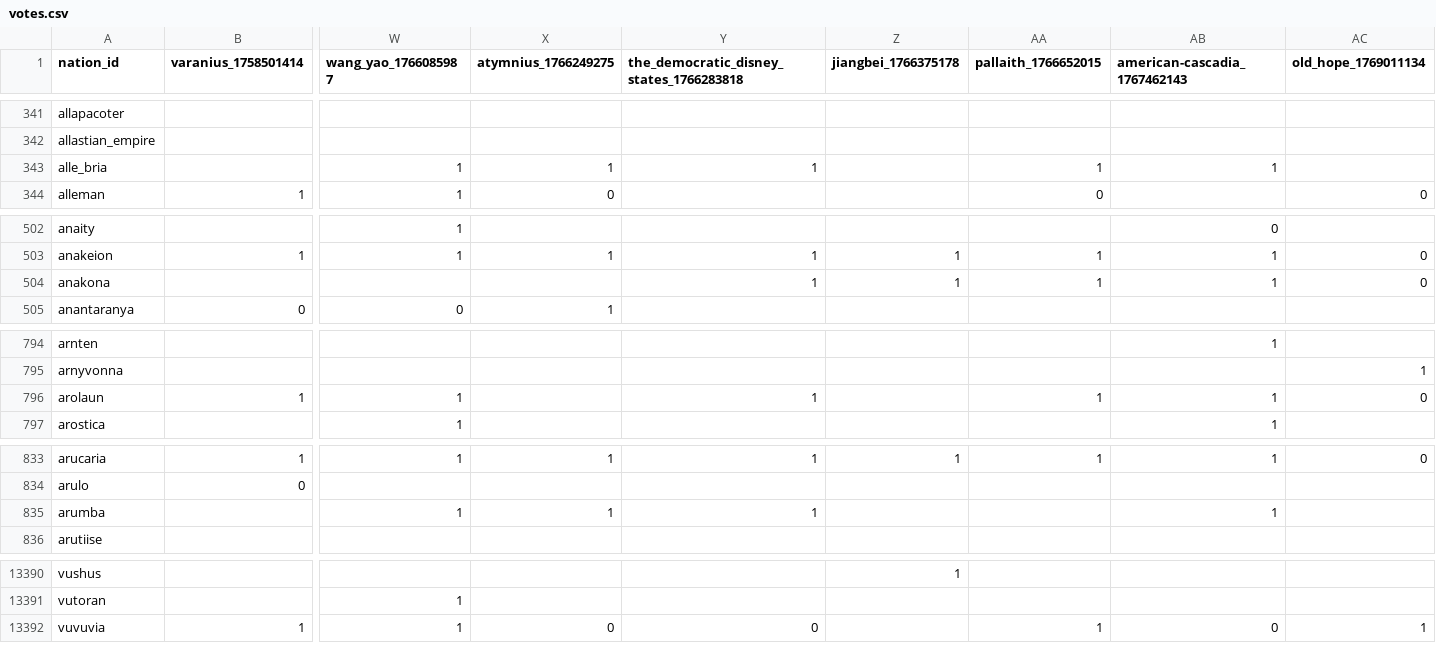
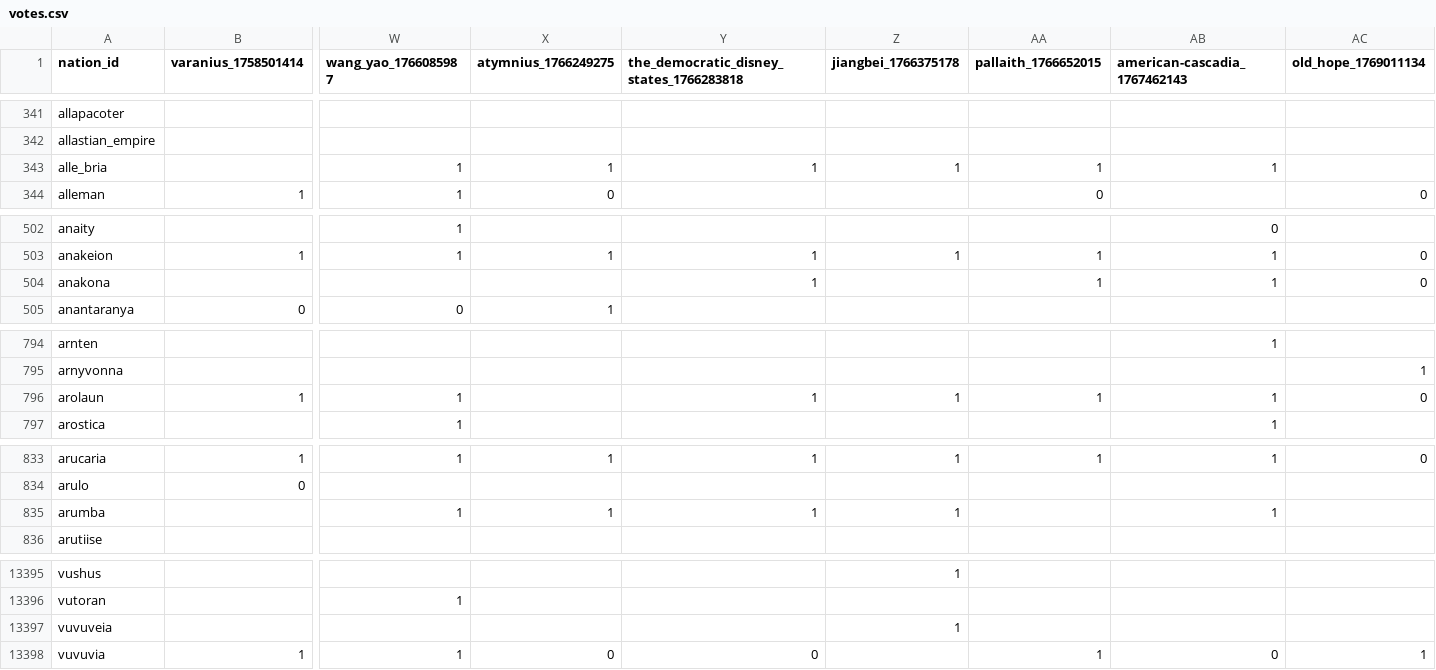
Before and after one commit to Bohaska/wa-voting-records, a CSV file: votes.csv, drawn as a sheet; only a part is shown, gaps mark what is left out; rows hold the shown columns only; the diff covers the shown part only; the diff names each change by its address in the sheet, - before the commit and + after, or states it on an @@ line.

```diff
--- a/votes.csv
+++ b/votes.csv
-Z343 (jiangbei_1766375178): (empty)
+Z343 (jiangbei_1766375178): 1
-Z504 (jiangbei_1766375178): 1
+Z504 (jiangbei_1766375178): (empty)
-Z796 (jiangbei_1766375178): (empty)
+Z796 (jiangbei_1766375178): 1
-Z835 (jiangbei_1766375178): (empty)
+Z835 (jiangbei_1766375178): 1
+row 13397: vuvuveia |  |  |  |  | 1
```
Also changed, not shown: 5 added rows and 60 edited cells elsewhere in this file, 1 other file.
